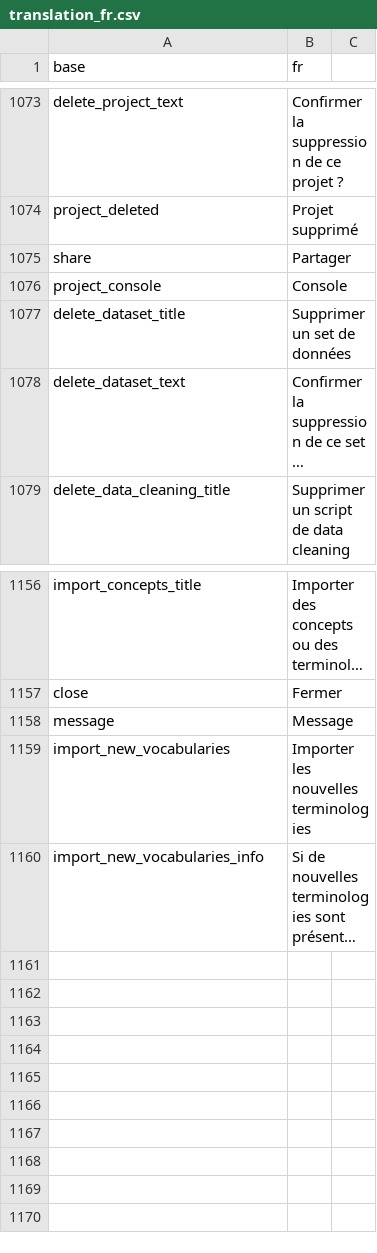
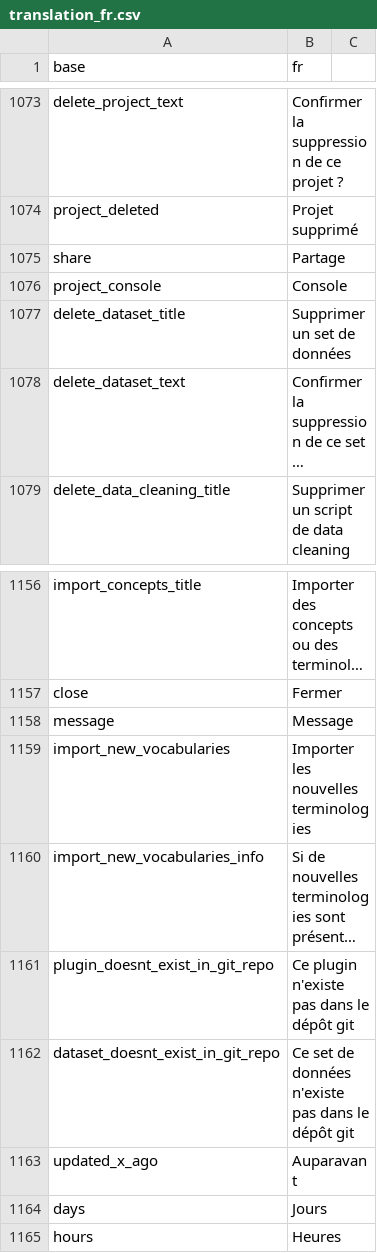
Before and after one commit to BorisDelange/LinkR, a CSV file: inst/translations/translation_fr.csv, drawn as a sheet; only a part is shown, gaps mark what is left out; long unchanged cells end in …; the diff names each change by its address in the sheet, - before the commit and + after, or states it on an @@ line.

Commit message:
Begin synchronize elements with remote git repo

```diff
--- a/inst/translations/translation_fr.csv
+++ b/inst/translations/translation_fr.csv
-B1075 (fr): Partager
+B1075 (fr): Partage
+row 1161: plugin_doesnt_exist_in_git_repo | Ce plugin n'existe pas dans le dépôt git
+row 1162: dataset_doesnt_exist_in_git_repo | Ce set de données n'existe pas dans le dépôt git
+row 1163: updated_x_ago | Auparavant
+row 1164: days | Jours
+row 1165: hours | Heures
```
Also changed, not shown: inst/translations/translation_en.csv, 9 other files.
